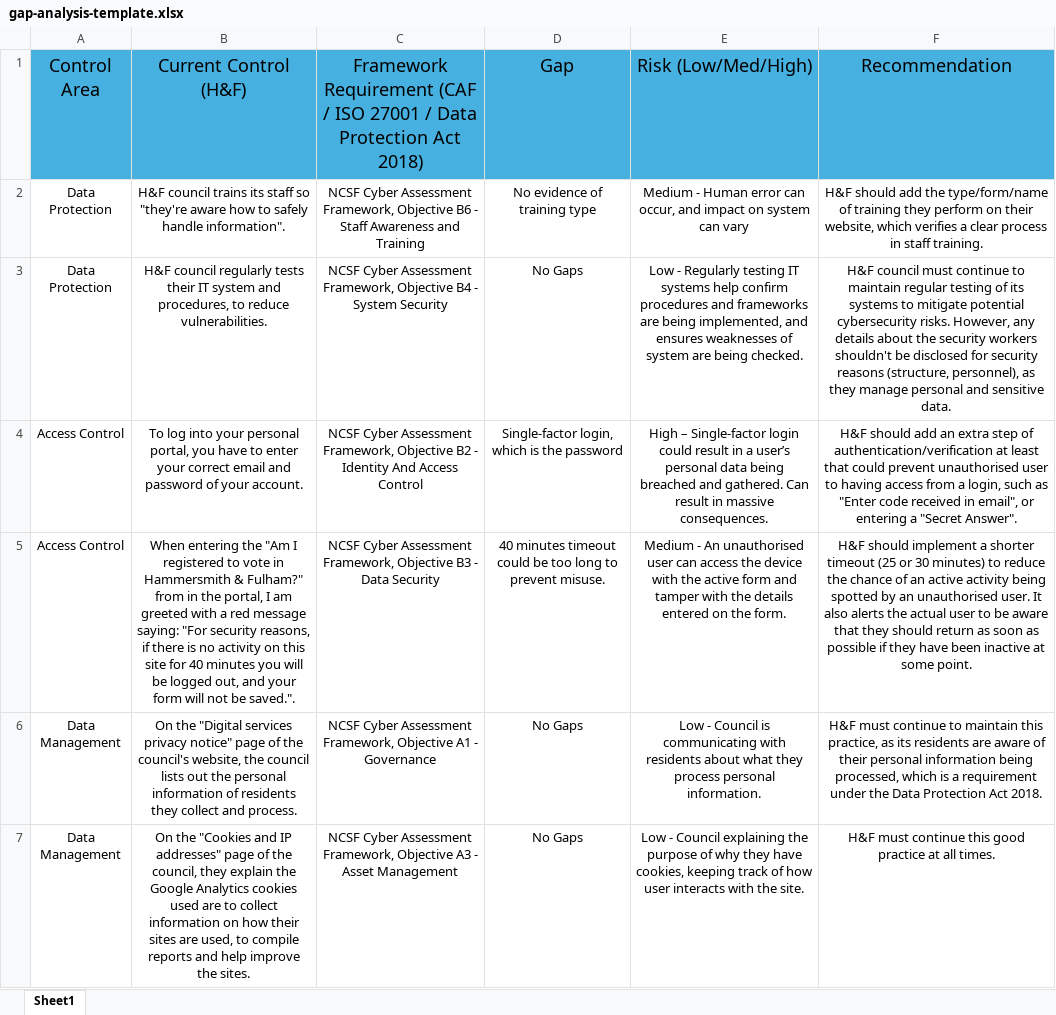
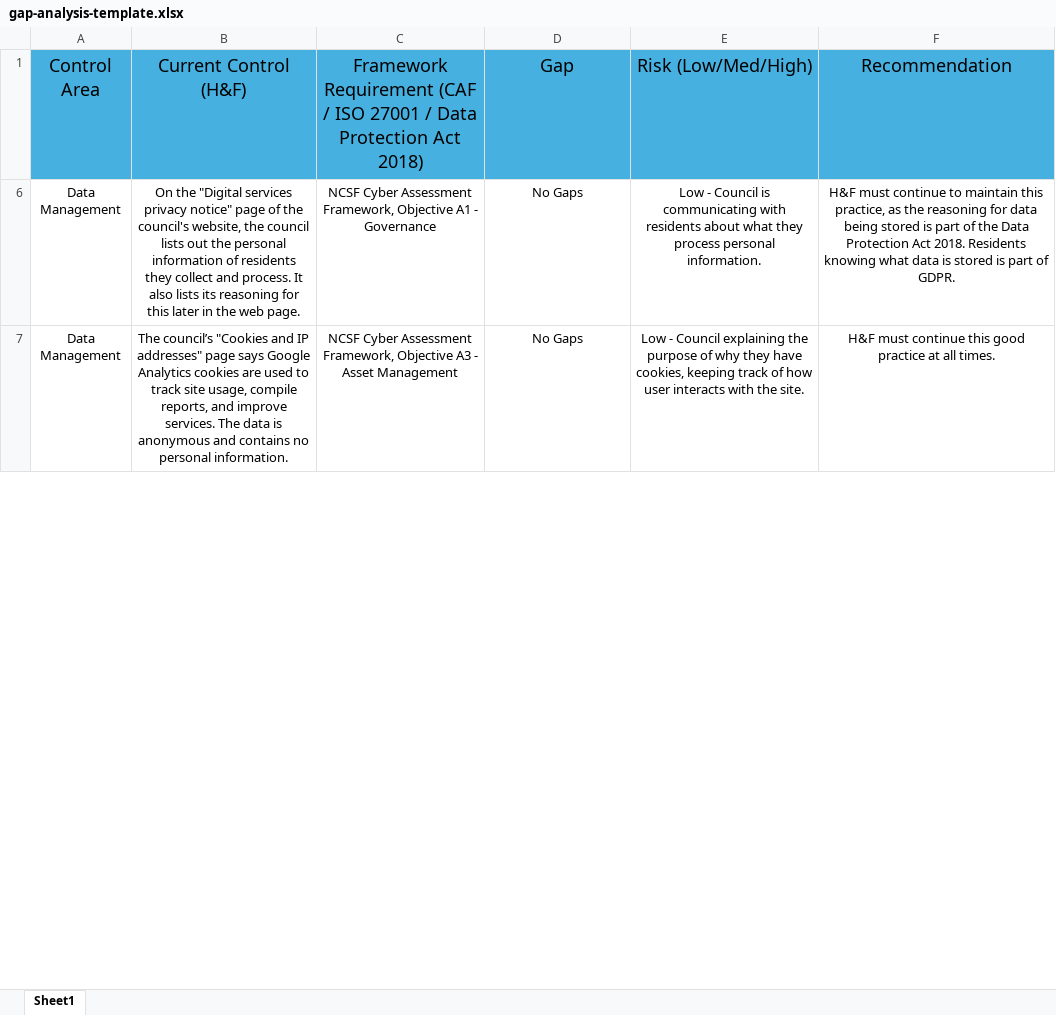
Before and after one commit to ayman-boucheneb/controls-gap-analysis, an Excel workbook: templates/gap-analysis-template.xlsx, sheet Sheet1, drawn as a sheet; only a part is shown; values as stored, in another font and other column widths than the file's, no borders; the diff covers the shown part only; the diff names each change by its address in the sheet, - before the commit and + after, or states it on an @@ line.

Commit message:
Update: Wrote miniparagraphs for nearly all analysis within matrix, which was also slightly tweaked

```diff
--- a/templates/gap-analysis-template.xlsx (sheet Sheet1)
+++ b/templates/gap-analysis-template.xlsx (sheet Sheet1)
@@ row 2 hidden: Data Protection | H&F council trains its staff so "they're aware how to safely handle information". | NCSF Cyber Assessment Framework, Objective B6 - Staff Awareness and Training | No evidence of training type | Medium - Human error can occur, and impact on system can vary | H&F should add the type/form/name of training they perform on their website, which verifies a clear process in staff training. @@
-row 3: Data Protection | H&F council regularly tests their IT system and procedures, to reduce vulnerabilities. | NCSF Cyber Assessment Framework, Objective B4 - System Security | No Gaps | Low - Regularly testing IT systems help confirm procedures and frameworks are being implemented, and ensures weaknesses of system are being checked. | H&F council must continue to maintain regular testing of its systems to mitigate potential cybersecurity risks. However, any details about the security workers shouldn't be disclosed for security reasons (structure, personnel), as they manage personal and sensitive data.
@@ row 4 hidden: Access Control | To log into your personal portal, you have to enter your correct email and password of your account. | NCSF Cyber Assessment Framework, Objective B2 - Identity And Access Control | Single-factor login, which is the password | High – Single-factor login could result in a user’s personal data being breached and gathered. Can result in massive consequences. | H&F should add an extra step of authentication/verification at least that could prevent unauthorised user to having access from a login, such as "Enter code received in email", or entering a "Secret Answer". @@
@@ row 5 hidden: Access Control | When entering the "Am I registered to vote in Hammersmith & Fulham?" from in the portal, I am greeted with a red message saying: "For security reasons, if there is no activity on this site for 40 minutes you will be logged out, and your form will not be saved.". | NCSF Cyber Assessment Framework, Objective B3 - Data Security | 40 minutes timeout could be too long to prevent misuse. | Medium - An unauthorised user can access the device with the active form and tamper with the details entered on the form. | H&F should implement a shorter timeout (25 or 30 minutes) to reduce the chance of an active activity being spotted by an unauthorised user. It also alerts the actual user to be aware that they should return as soon as possible if they have been inactive at some point. @@
-B6: …and process.
+B6: …and process. It also lists its reasoning for this later in the web page.
-F6: …practice, as its residents are aware of their personal information being processed, which is a requirement under the Data Protection Act 2018.
+F6: …practice, as the reasoning for data being stored is part of the Data Protection Act 2018. Residents knowing what data is stored is part of GDPR.
-B7: On the "Cookies and IP addresses" page of the council, they explain the Google Analytics cookies used are to collect information on how their sites are used, to compile reports and help improve the sites.
+B7: The council’s "Cookies and IP addresses" page says Google Analytics cookies are used to track site usage, compile reports, and improve services. The data is anonymous and contains no personal information.
```
Also changed, not shown: 1 removed row, 4 hidden or unhidden rows and 1 edited cell elsewhere in this sheet, hidden cells, 2 other files.
